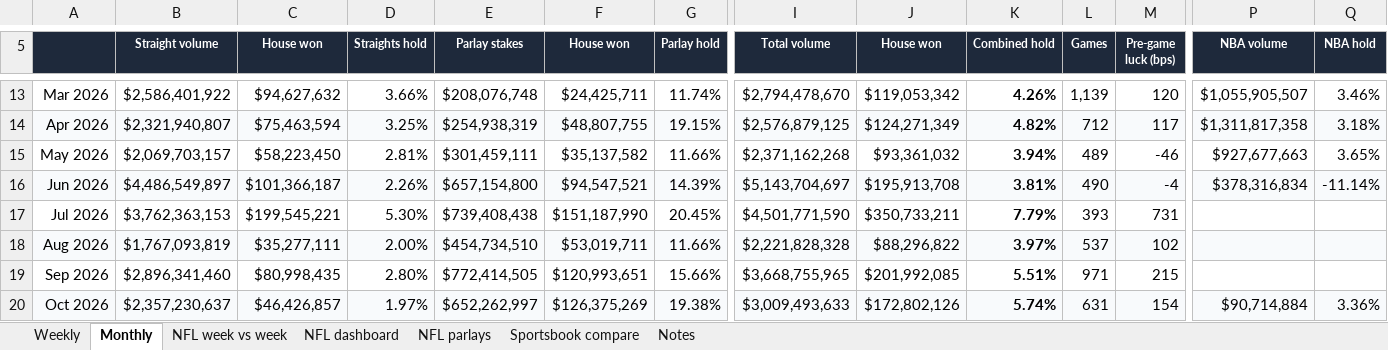
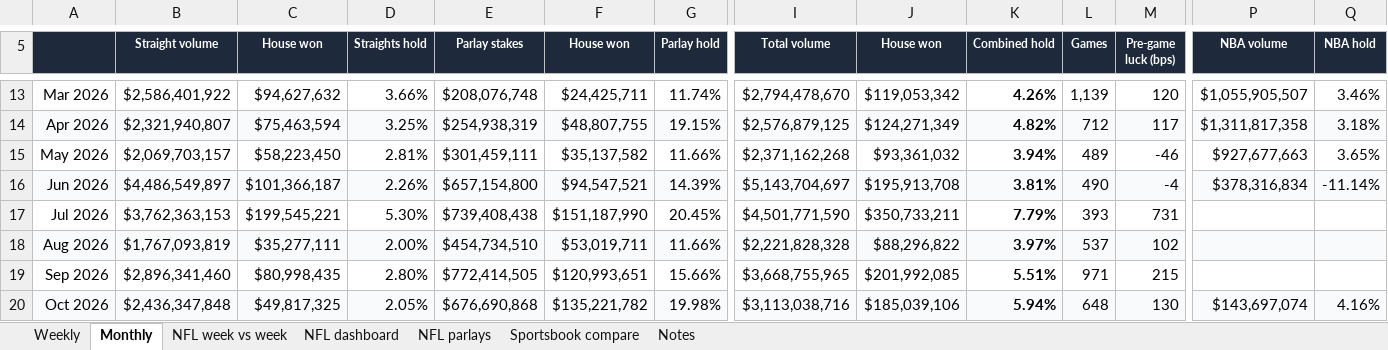
Before and after one commit to yager2/sports-volume, an Excel workbook: nfl_hold.xlsx, sheet Monthly, drawn as a sheet; only a part is shown, gaps mark what is left out; values as stored, in another font and other column widths than the file's, no borders; charts and pictures and conditional formats not drawn; the diff covers the shown part only; the diff names each change by its address in the sheet, - before the commit and + after, or states it on an @@ line.

```diff
--- a/nfl_hold.xlsx (sheet Monthly)
+++ b/nfl_hold.xlsx (sheet Monthly)
-B20 (Straight volume): $2,357,230,637
+B20 (Straight volume): $2,436,347,848
-C20 (House won): $46,426,857
+C20 (House won): $49,817,325
-D20 (Straights hold): 1.97%
+D20 (Straights hold): 2.05%
-E20 (Parlay stakes): $652,262,997
+E20 (Parlay stakes): $676,690,868
-F20 (House won): $126,375,269
+F20 (House won): $135,221,782
-G20 (Parlay hold): 19.38%
+G20 (Parlay hold): 19.98%
-I20 (Total volume): $3,009,493,633
+I20 (Total volume): $3,113,038,716
-J20 (House won): $172,802,126
+J20 (House won): $185,039,106
-K20 (Combined hold): 5.74%
+K20 (Combined hold): 5.94%
-L20 (Games): 631
+L20 (Games): 648
-M20 (Pre-game luck (bps)): 154
+M20 (Pre-game luck (bps)): 130
-P20 (NBA volume): $90,714,884
+P20 (NBA volume): $143,697,074
-Q20 (NBA hold): 3.36%
+Q20 (NBA hold): 4.16%
```
Also changed, not shown: 4 edited cells elsewhere in this sheet, sheet NFL parlays, sheet Weekly, sheet NFL week vs week, sheet Notes, sheet NFL dashboard, 41 other files.
